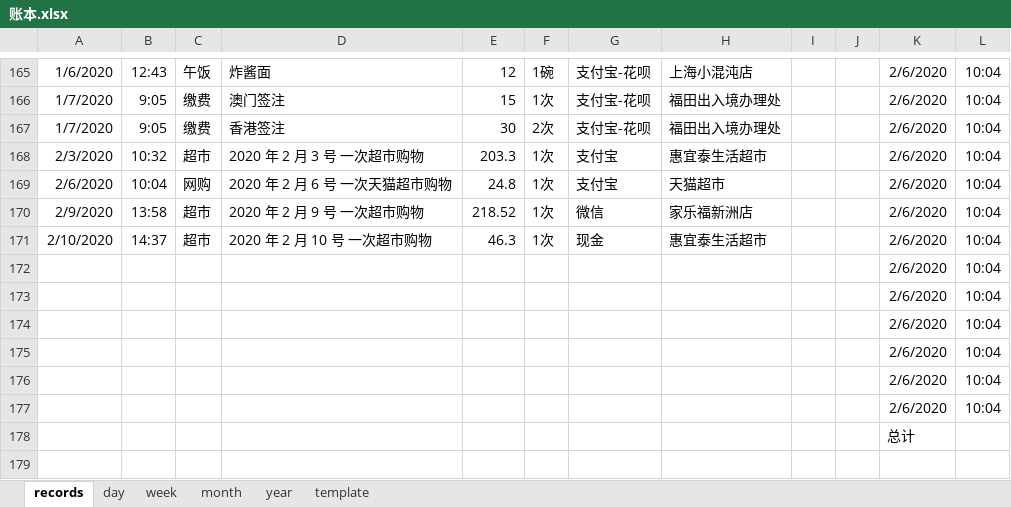
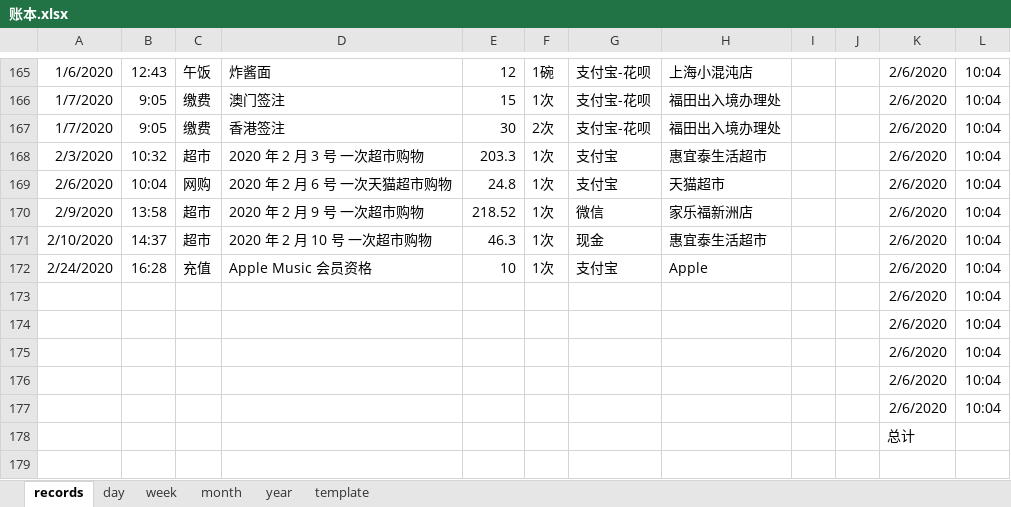
Before and after one commit to libo9527/filebackup, an Excel workbook: 账本.xlsx, sheet records, drawn as a sheet; only a part is shown, gaps mark what is left out; values as stored, in another font and other column widths than the file's, no borders; table styles not drawn; the diff names each change by its address in the sheet, - before the commit and + after, or states it on an @@ line.

Commit message:
update-2

```diff
--- a/账本.xlsx (sheet records)
+++ b/账本.xlsx (sheet records)
-A172: (empty)
+A172: 2/24/2020
-B172: (empty)
+B172: 16:28
-C172: (empty)
+C172: 充值
-D172: (empty)
+D172: Apple Music 会员资格
-E172: (empty)
+E172: 10
-F172: (empty)
+F172: 1次
-G172: (empty)
+G172: 支付宝
-H172: (empty)
+H172: Apple
```
